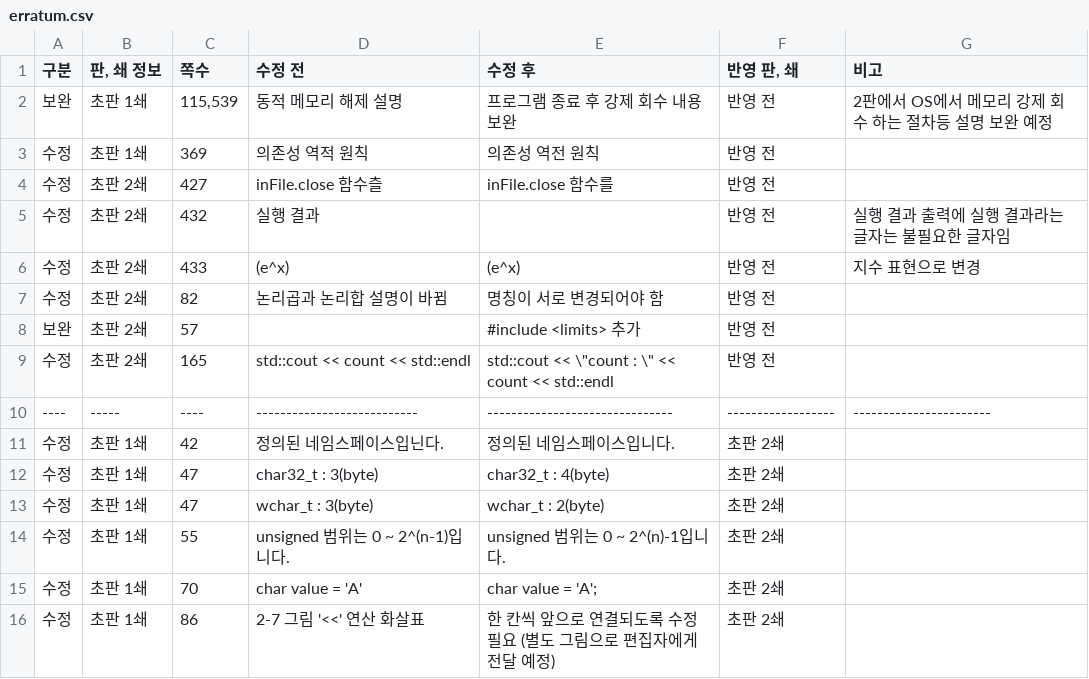
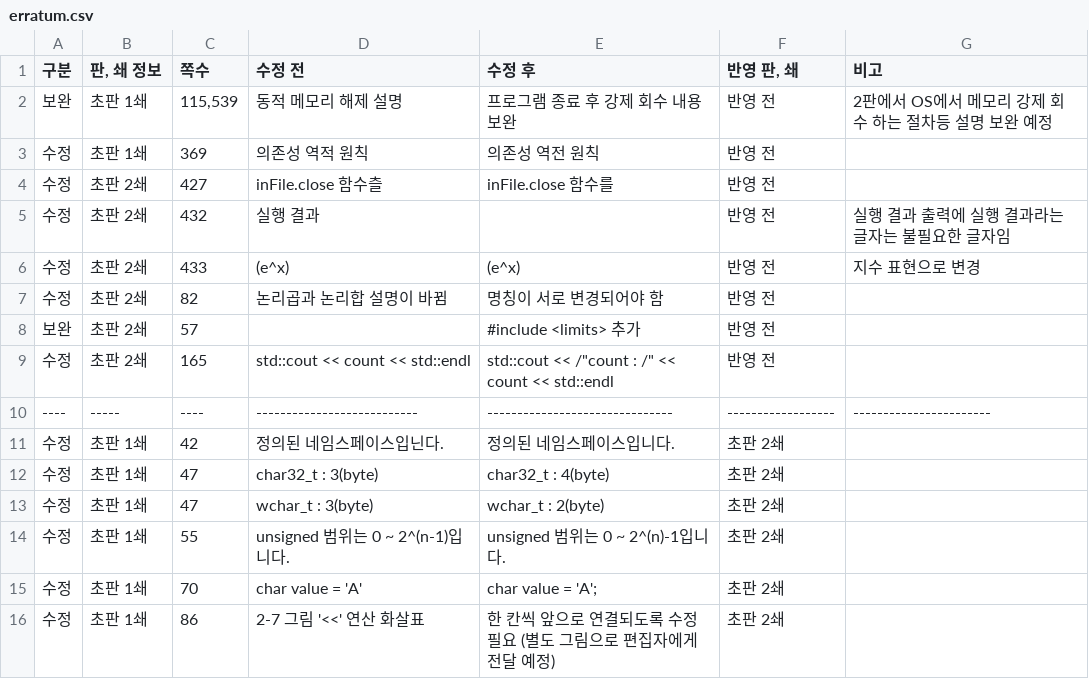
Before and after one commit to mystous/DoItCPP, a CSV file: erratum/erratum.csv, drawn as a sheet; only a part is shown.

Commit message:
Update erratum.csv

```diff
--- a/erratum/erratum.csv
+++ b/erratum/erratum.csv
@@ -8,3 +8,3 @@
 보완,초판 2쇄,57, ,#include <limits> 추가,반영 전,
-수정,초판 2쇄,165,std::cout << count << std::endl,std::cout << \"count : \" << count << std::endl,반영 전,
+수정,초판 2쇄,165,std::cout << count << std::endl,std::cout << /"count : /" << count << std::endl,반영 전,
 ----,-----,----,---------------------------,-------------------------------,------------------,-----------------------
```
